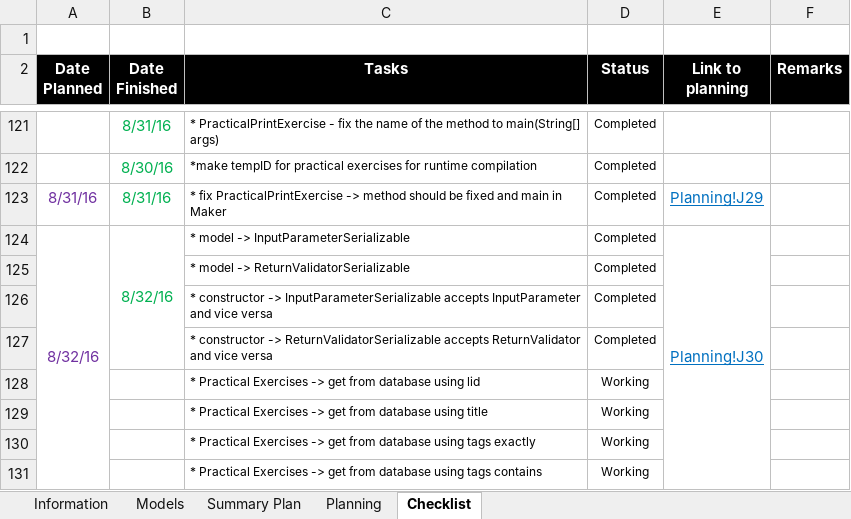
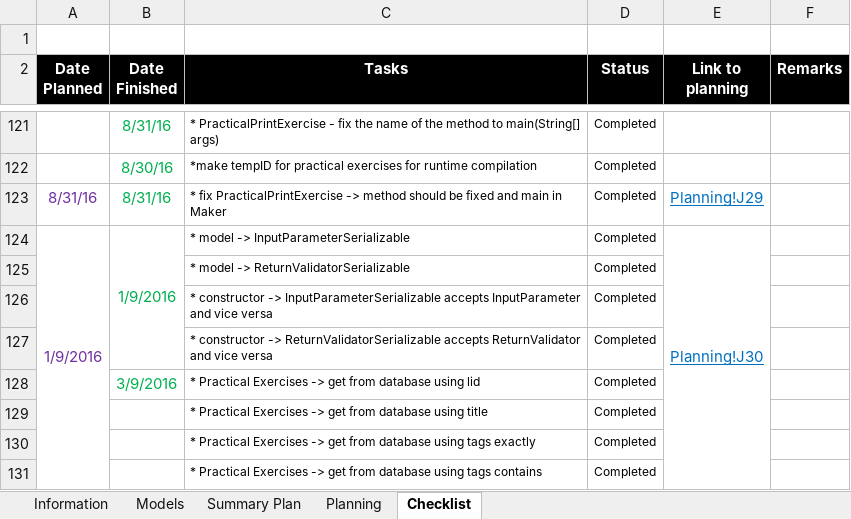
Before and after one commit to robertoguazon/Thesis-ITS, an Excel workbook: Thesis-ITS-Documentation.xlsm, sheet Checklist, drawn as a sheet; only a part is shown, gaps mark what is left out; values as stored, in another font and other column widths than the file's, no borders; conditional formats not drawn; the diff names each change by its address in the sheet, - before the commit and + after, or states it on an @@ line.

```diff
--- a/Thesis-ITS-Documentation.xlsm (sheet Checklist)
+++ b/Thesis-ITS-Documentation.xlsm (sheet Checklist)
-A124 (Date Planned): 8/32/16
+A124 (Date Planned): 1/9/2016
-B124 (Date Finished): 8/32/16
+B124 (Date Finished): 1/9/2016
-B128 (Date Finished): (empty)
+B128 (Date Finished): 3/9/2016
-D128:D131 (Status): Working
+D128:D131 (Status): Completed
```
Also changed, not shown: sheet Summary Plan, sheet Planning, charts or pictures, 4 other files.
